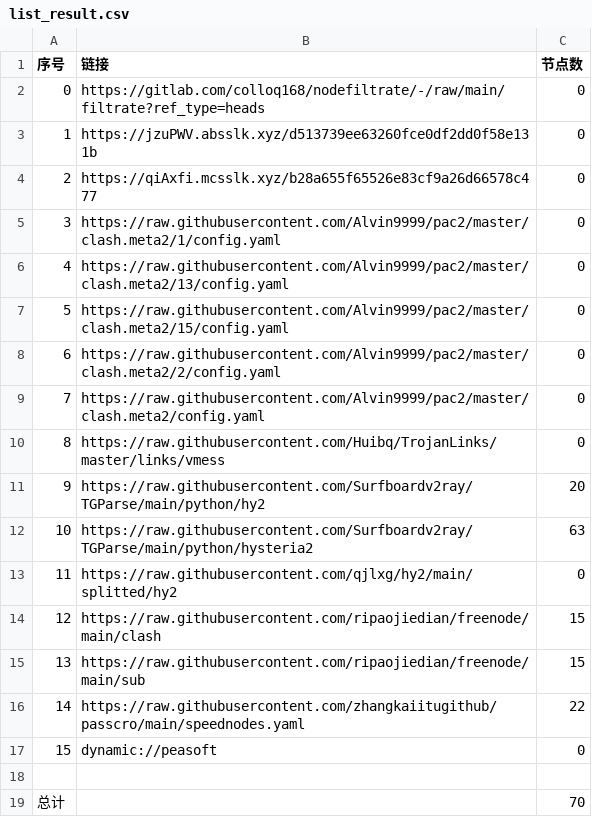
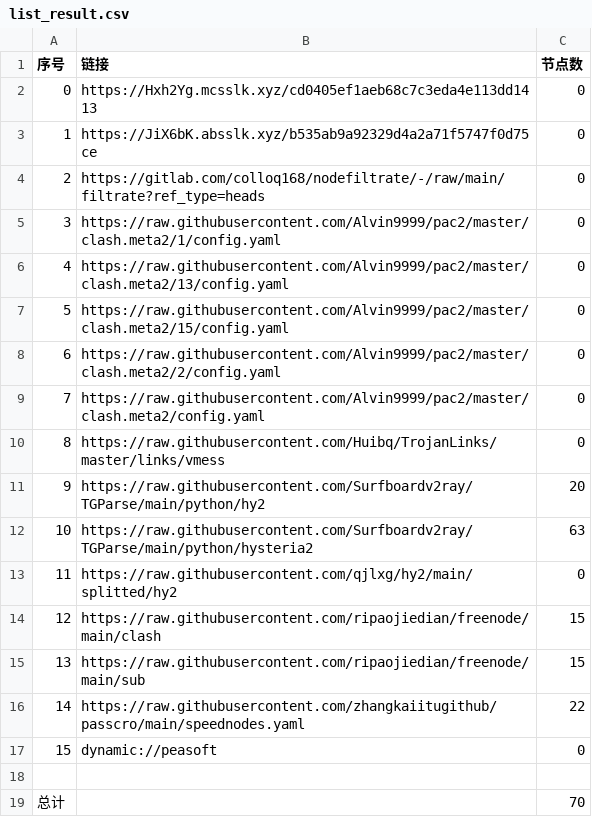
Before and after one commit to suanxidanian/AutoMergePublicNodes, a CSV file: list_result.csv, drawn as a sheet.

```diff
--- a/list_result.csv
+++ b/list_result.csv
@@ -1,5 +1,5 @@
 序号,链接,节点数
-0,https://gitlab.com/colloq168/nodefiltrate/-/raw/main/filtrate?ref_type=heads,0
-1,https://jzuPWV.absslk.xyz/d513739ee63260fce0df2dd0f58e131b,0
-2,https://qiAxfi.mcsslk.xyz/b28a655f65526e83cf9a26d66578c477,0
+0,https://Hxh2Yg.mcsslk.xyz/cd0405ef1aeb68c7c3eda4e113dd1413,0
+1,https://JiX6bK.absslk.xyz/b535ab9a92329d4a2a71f5747f0d75ce,0
+2,https://gitlab.com/colloq168/nodefiltrate/-/raw/main/filtrate?ref_type=heads,0
 3,https://raw.githubusercontent.com/Alvin9999/pac2/master/clash.meta2/1/config.yaml,0
```
Also changed, not shown: 3 other files.
